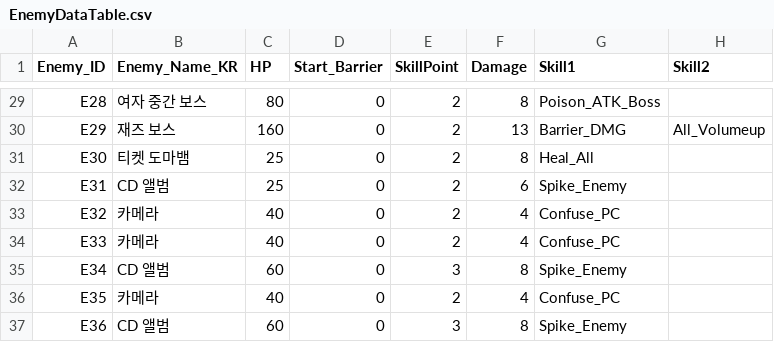
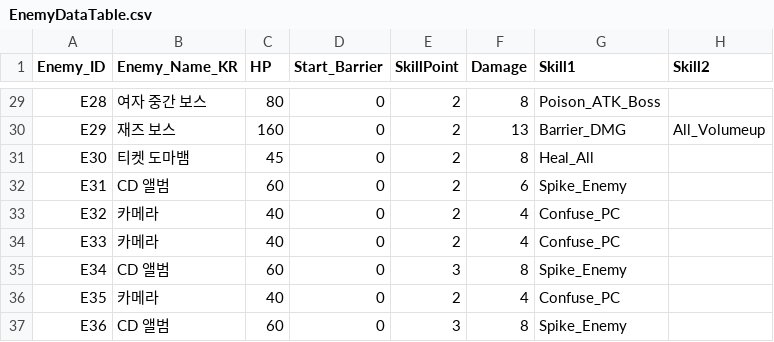
Before and after one commit to ehdgus36/CK2025_Project, a CSV file: Assets/StreamingAssets/DataTable/EnemyDataTable.csv, drawn as a sheet; only a part is shown, gaps mark what is left out; the diff names each change by its address in the sheet, - before the commit and + after, or states it on an @@ line.

```diff
--- a/Assets/StreamingAssets/DataTable/EnemyDataTable.csv
+++ b/Assets/StreamingAssets/DataTable/EnemyDataTable.csv
-C31 (HP): 25
+C31 (HP): 45
-C32 (HP): 25
+C32 (HP): 60
```
Also changed, not shown: Assets/StreamingAssets/DataTable/CardDataTable.csv, Assets/StreamingAssets/DataTable/NoteDataTable.csv, 8 other files.
